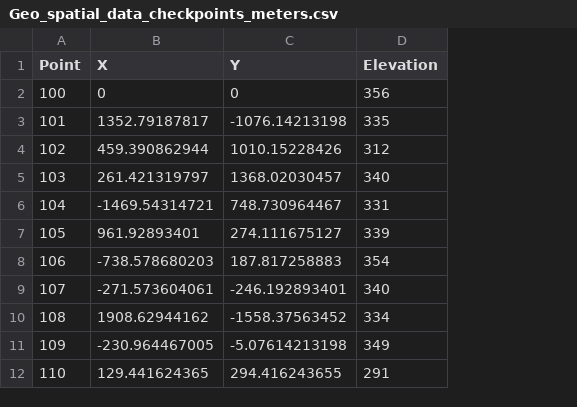
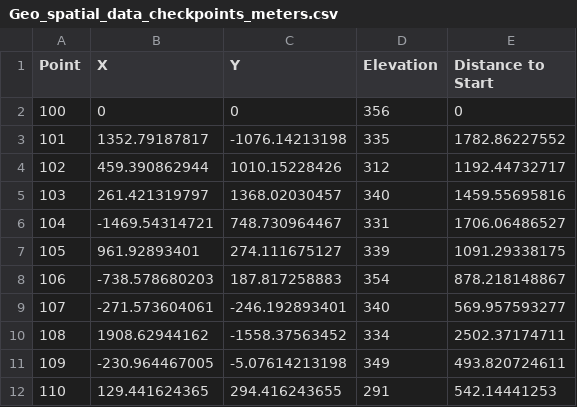
Before and after one commit to PatJByrne/msd_project, a CSV file: Geo_spatial_data_checkpoints_meters.csv, drawn as a sheet; only a part is shown; the diff names each change by its address in the sheet, - before the commit and + after, or states it on an @@ line.

Commit message:
misc changes to notebooks, plus added total distance to Start/Finish to Geospatial_data

```diff
--- a/Geo_spatial_data_checkpoints_meters.csv
+++ b/Geo_spatial_data_checkpoints_meters.csv
+column E (Distance to Start), rows 2-12: 0 | 1782.86227552 | 1192.44732717 | 1459.55695816 | 1706.06486527 | 1091.29338175 | 878.218148867 | 569.957593277 | 2502.37174711 | 493.820724611 | 542.14441253
```
Also changed, not shown: 3 other files.
